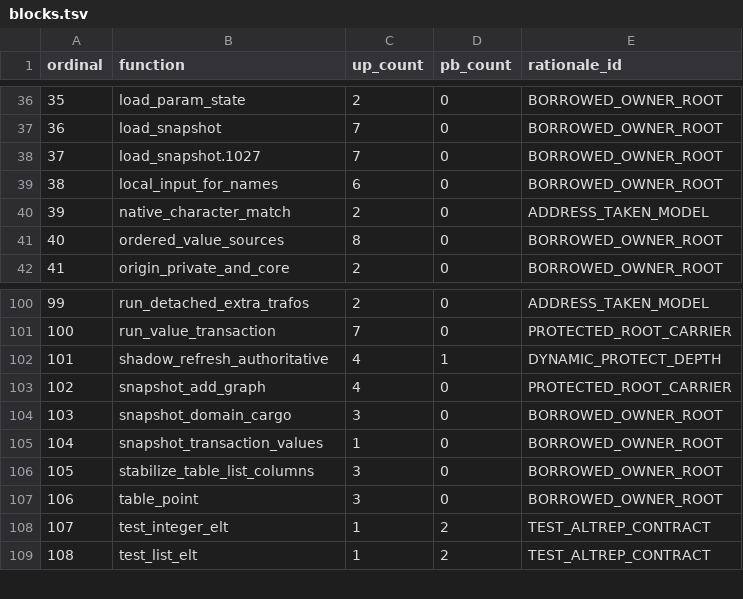
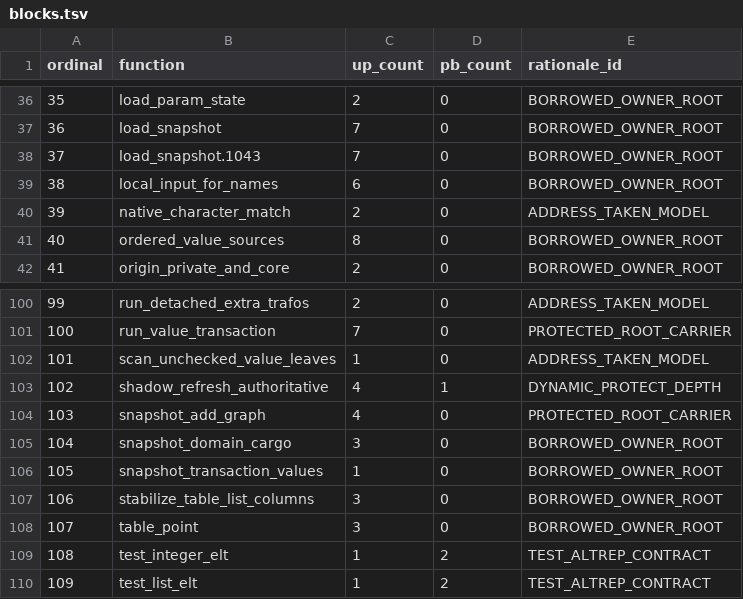
Before and after one commit to mlr-org/paradox, a TSV file: environment/rchk-bcheck-policy/blocks.tsv, drawn as a sheet; only a part is shown, gaps mark what is left out; addresses are those after the commit; the diff names each change by its address in the sheet, - before the commit and + after, or states it on an @@ line.

```diff
--- a/environment/rchk-bcheck-policy/blocks.tsv
+++ b/environment/rchk-bcheck-policy/blocks.tsv
-B38 (function): load_snapshot.1027
+B38 (function): load_snapshot.1043
+row 102: 101 | scan_unchecked_value_leaves | 1 | 0 | ADDRESS_TAKEN_MODEL
@@ column A (ordinal) renumbered from row 103 down @@
```
Also changed, not shown: compat/paradox-evidence-axes.tsv, environment/rchk-bcheck-policy/policy.tsv, 5 other files.
